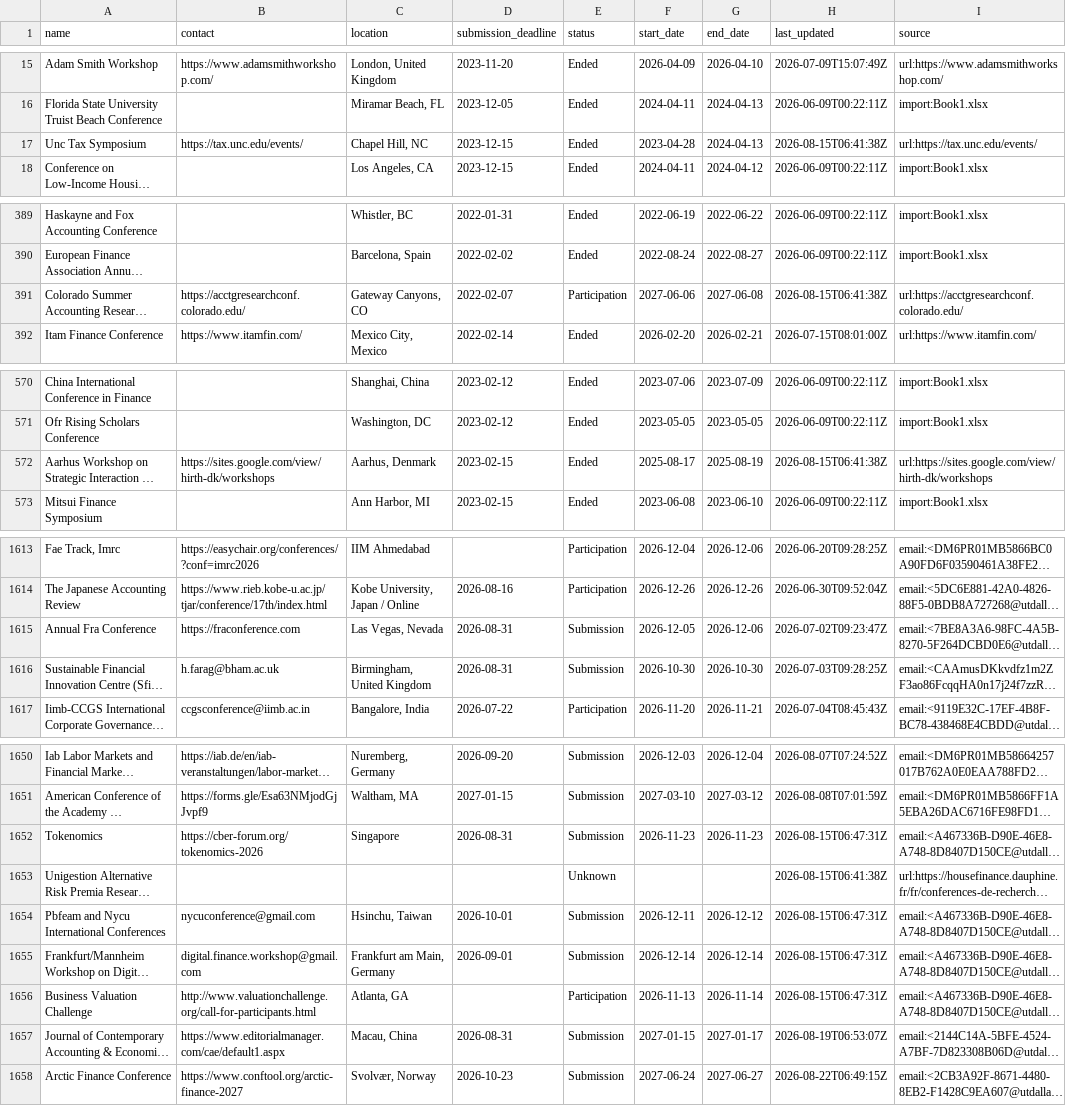
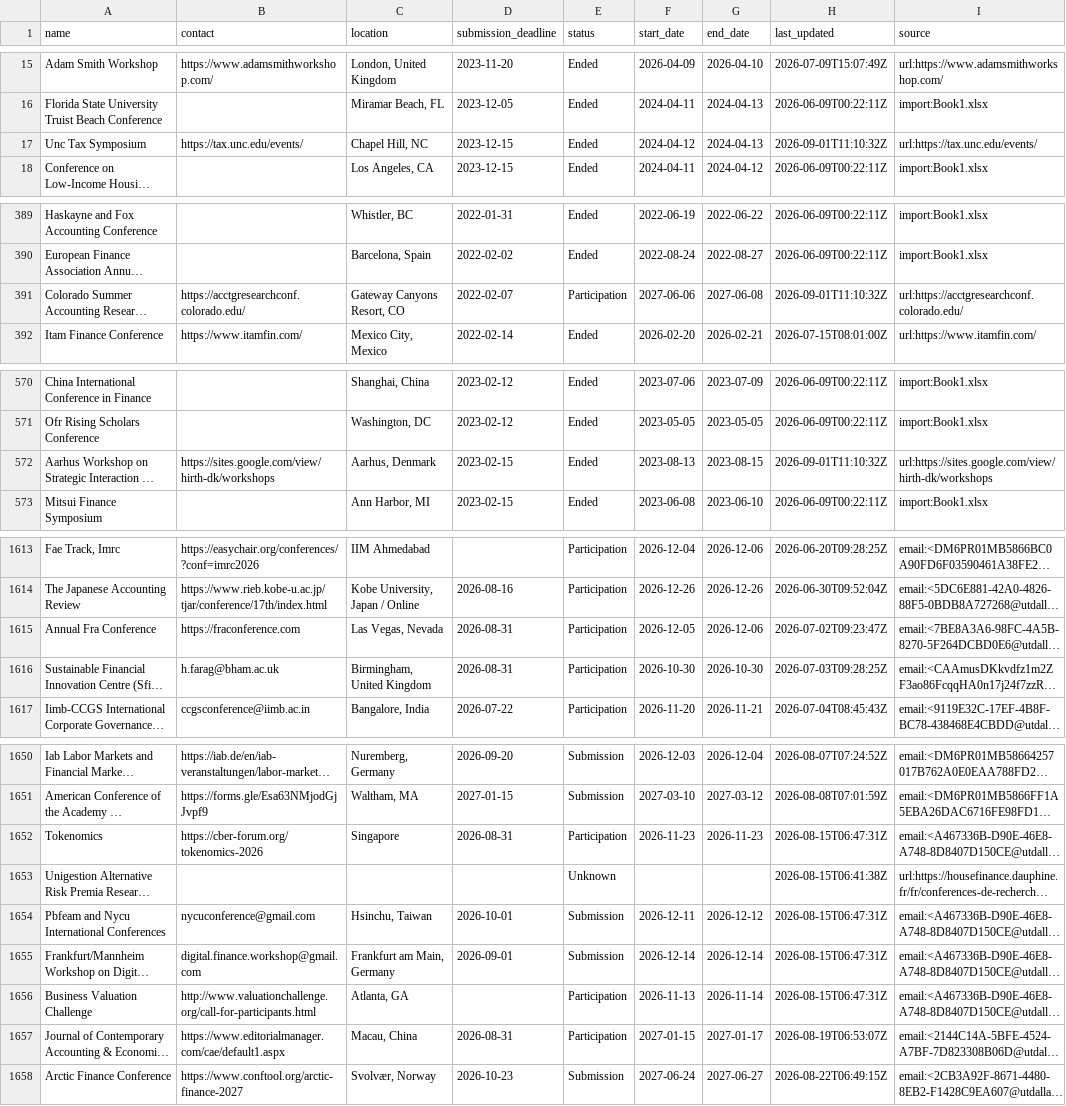
Before and after one commit to theaccountant-ab/Conference-Tracker, a CSV file: conferences.csv, drawn as a sheet; only a part is shown, gaps mark what is left out; long unchanged cells end in …; the diff covers the shown part only; the diff names each change by its address in the sheet, - before the commit and + after, or states it on an @@ line.

```diff
--- a/conferences.csv
+++ b/conferences.csv
-F17 (start_date): 2023-04-28
+F17 (start_date): 2024-04-12
-H17 (last_updated): 2026-08-15T06:41:38Z
+H17 (last_updated): 2026-09-01T11:10:32Z
-C391 (location): Gateway Canyons, CO
+C391 (location): Gateway Canyons Resort, CO
-H391 (last_updated): 2026-08-15T06:41:38Z
+H391 (last_updated): 2026-09-01T11:10:32Z
-F572 (start_date): 2025-08-17
+F572 (start_date): 2023-08-13
-G572 (end_date): 2025-08-19
+G572 (end_date): 2023-08-15
-H572 (last_updated): 2026-08-15T06:41:38Z
+H572 (last_updated): 2026-09-01T11:10:32Z
-E1615:E1616 (status): Submission
+E1615:E1616 (status): Participation
-E1652 (status): Submission
+E1652 (status): Participation
-E1657 (status): Submission
+E1657 (status): Participation
```
Also changed, not shown: 7 added rows and 22 edited cells elsewhere in this file, tracked_urls.csv, 1 other file.
